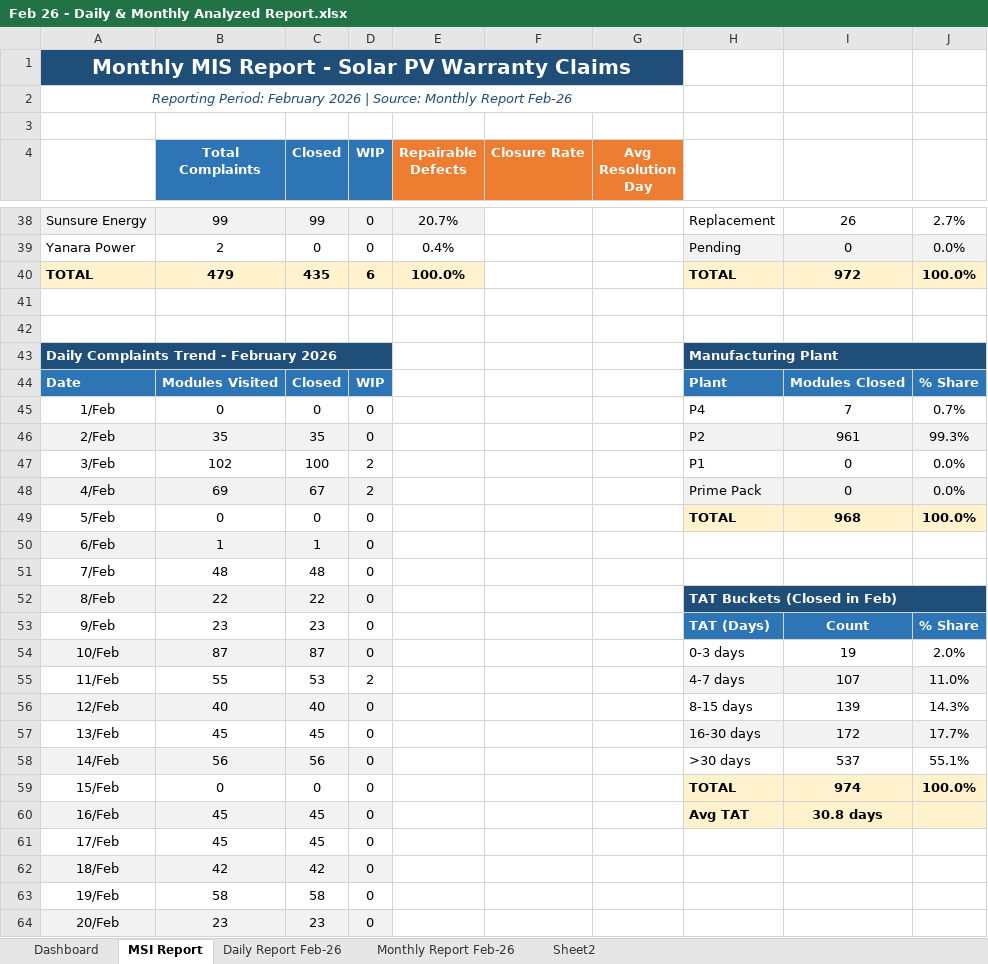
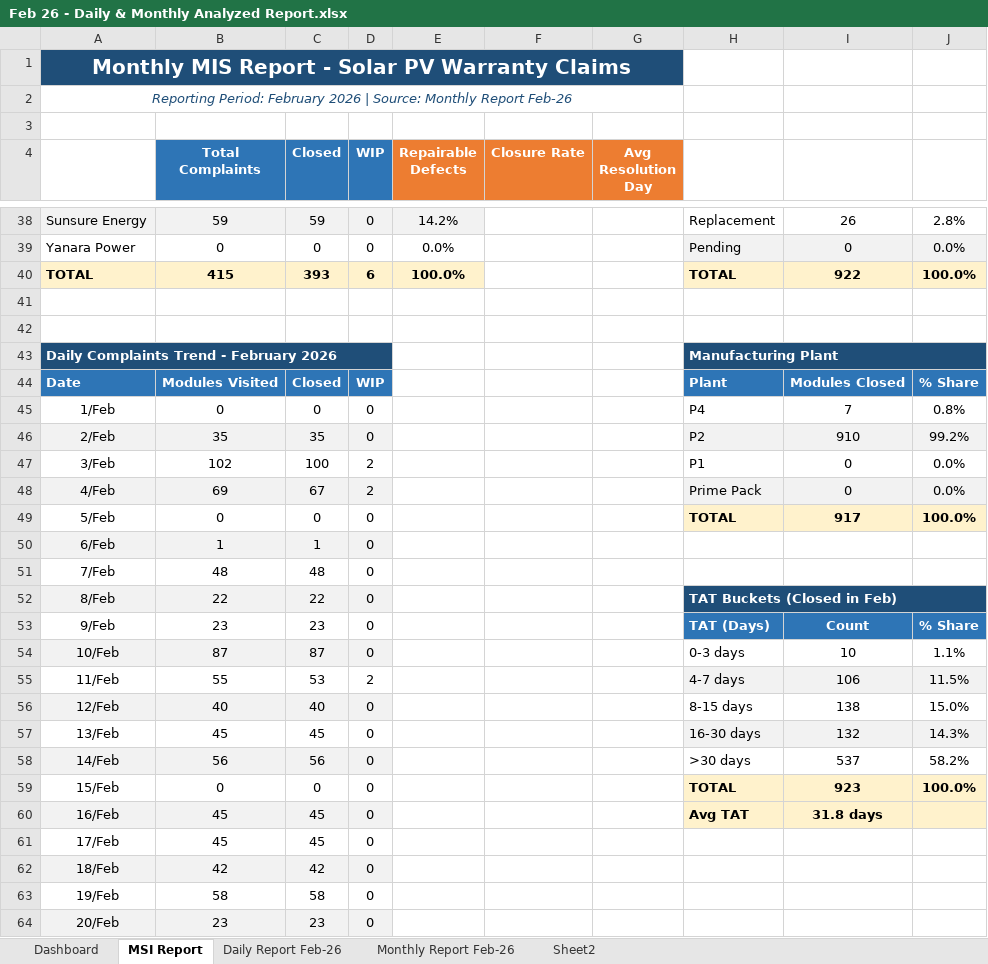
Before and after one commit to nithinjinaga/Premier-Energies-Service-Dashboard, an Excel workbook: Feb 26 - Daily & Monthly Analyzed Report.xlsx, sheet MSI Report, drawn as a sheet; only a part is shown, gaps mark what is left out; values as stored, in another font and other column widths than the file's, no borders; the diff covers the shown part only; the diff names each change by its address in the sheet, - before the commit and + after, or states it on an @@ line.

Commit message:
Update monthly Excel report files for Dec, Jan, Feb, Apr

```diff
--- a/Feb 26 - Daily & Monthly Analyzed Report.xlsx (sheet MSI Report)
+++ b/Feb 26 - Daily & Monthly Analyzed Report.xlsx (sheet MSI Report)
-B38 (Total Complaints): 99
+B38 (Total Complaints): 59
-C38 (Closed): 99
+C38 (Closed): 59
-E38 (Repairable Defects): 20.7%
+E38 (Repairable Defects): 14.2%
-J38: 2.7%
+J38: 2.8%
-B39 (Total Complaints): 2
+B39 (Total Complaints): 0
-E39 (Repairable Defects): 0.4%
+E39 (Repairable Defects): 0.0%
-B40 (Total Complaints): 479
+B40 (Total Complaints): 415
-C40 (Closed): 435
+C40 (Closed): 393
-I40: 972
+I40: 922
-J45: 0.7%
+J45: 0.8%
-I46: 961
+I46: 910
-J46: 99.3%
+J46: 99.2%
-I49: 968
+I49: 917
-I54: 19
+I54: 10
-J54: 2.0%
+J54: 1.1%
-I55: 107
+I55: 106
-J55: 11.0%
+J55: 11.5%
-I56: 139
+I56: 138
-J56: 14.3%
+J56: 15.0%
-I57: 172
+I57: 132
-J57: 17.7%
+J57: 14.3%
-J58: 55.1%
+J58: 58.2%
-I59: 974
+I59: 923
-I60: 30.8 days
+I60: 31.8 days
```
Also changed, not shown: 1 added row, 1 removed row and 56 edited cells elsewhere in this sheet, sheet Monthly Report Feb-26, sheet Daily Report Feb-26, sheet Dashboard, formulas that keep their value, hidden cells, charts or pictures, 3 other files.
